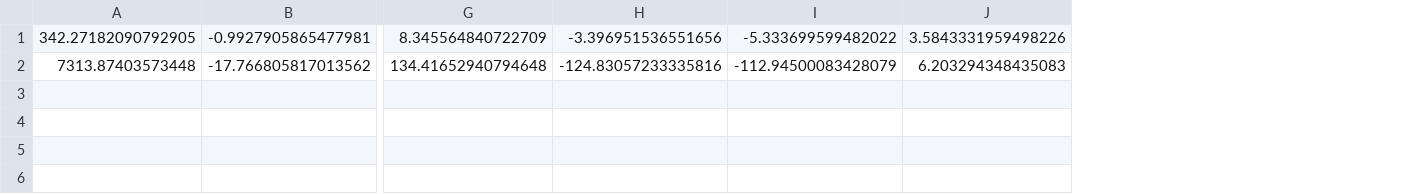
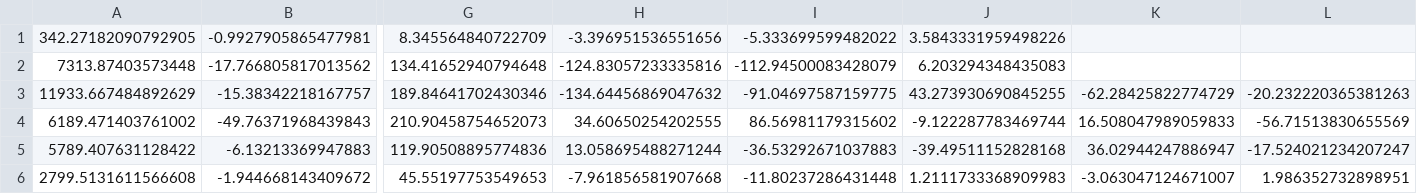
Before and after one commit to josephsweeney/CheckersAI, a CSV file: src/weights/beta-history.csv, drawn as a sheet; only a part is shown, gaps mark what is left out; rows hold the shown columns only; the diff names each change by its address in the sheet, - before the commit and + after, or states it on an @@ line.

```diff
--- a/src/weights/beta-history.csv
+++ b/src/weights/beta-history.csv
+column K, empty
+column L, empty
+row 3: 11933.667484892629 | -15.38342218167757 | 189.84641702430346 | -134.64456869047632 | -91.04697587159775 | 43.273930690845255 | -62.28425822774729 | -20.232220365381263
+row 4: 6189.471403761002 | -49.76371968439843 | 210.90458754652073 | 34.60650254202555 | 86.56981179315602 | -9.122287783469744 | 16.508047989059833 | -56.71513830655569
+row 5: 5789.407631128422 | -6.13213369947883 | 119.90508895774836 | 13.058695488271244 | -36.53292671037883 | -39.49511152828168 | 36.02944247886947 | -17.524021234207247
+row 6: 2799.5131611566608 | -1.944668143409672 | 45.55197753549653 | -7.961856581907668 | -11.80237286431448 | 1.2111733368909983 | -3.063047124671007 | 1.986352732898951
```
Also changed, not shown: src/weights/beta.csv, 3 other files.
